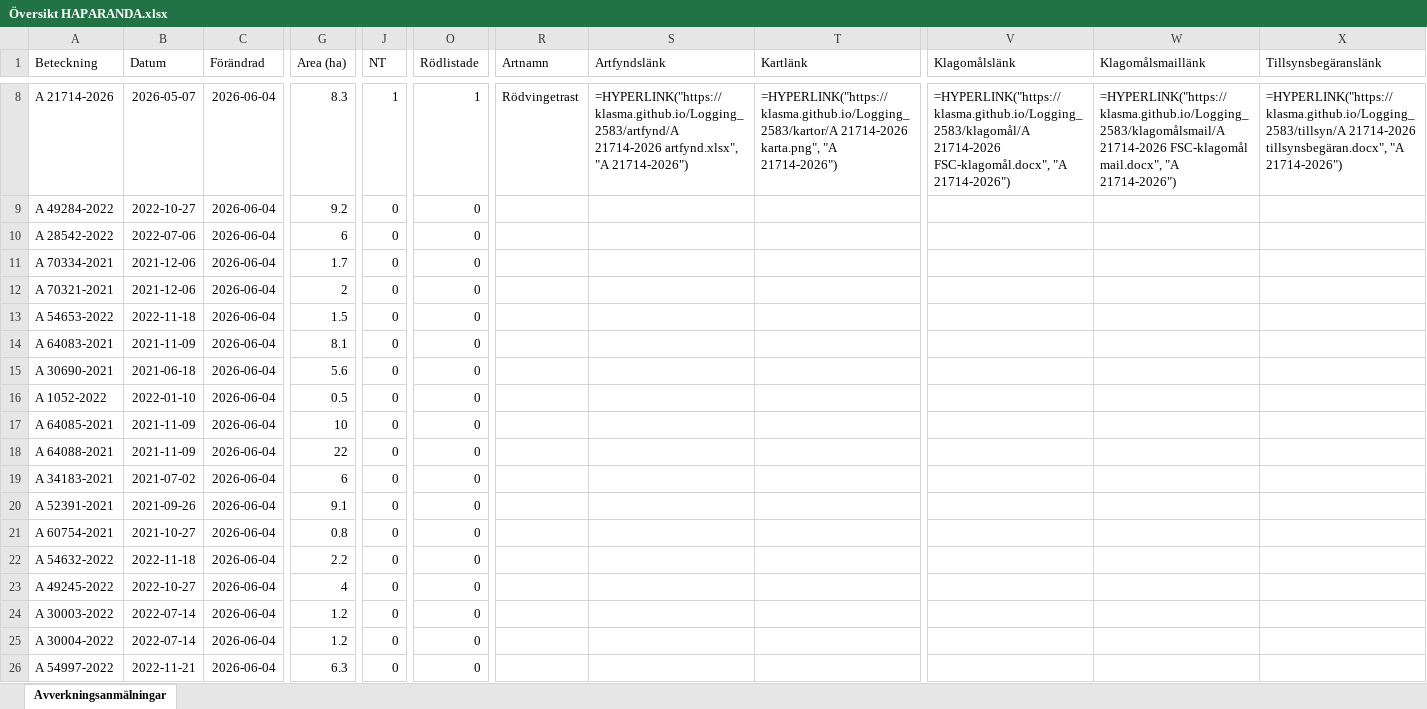
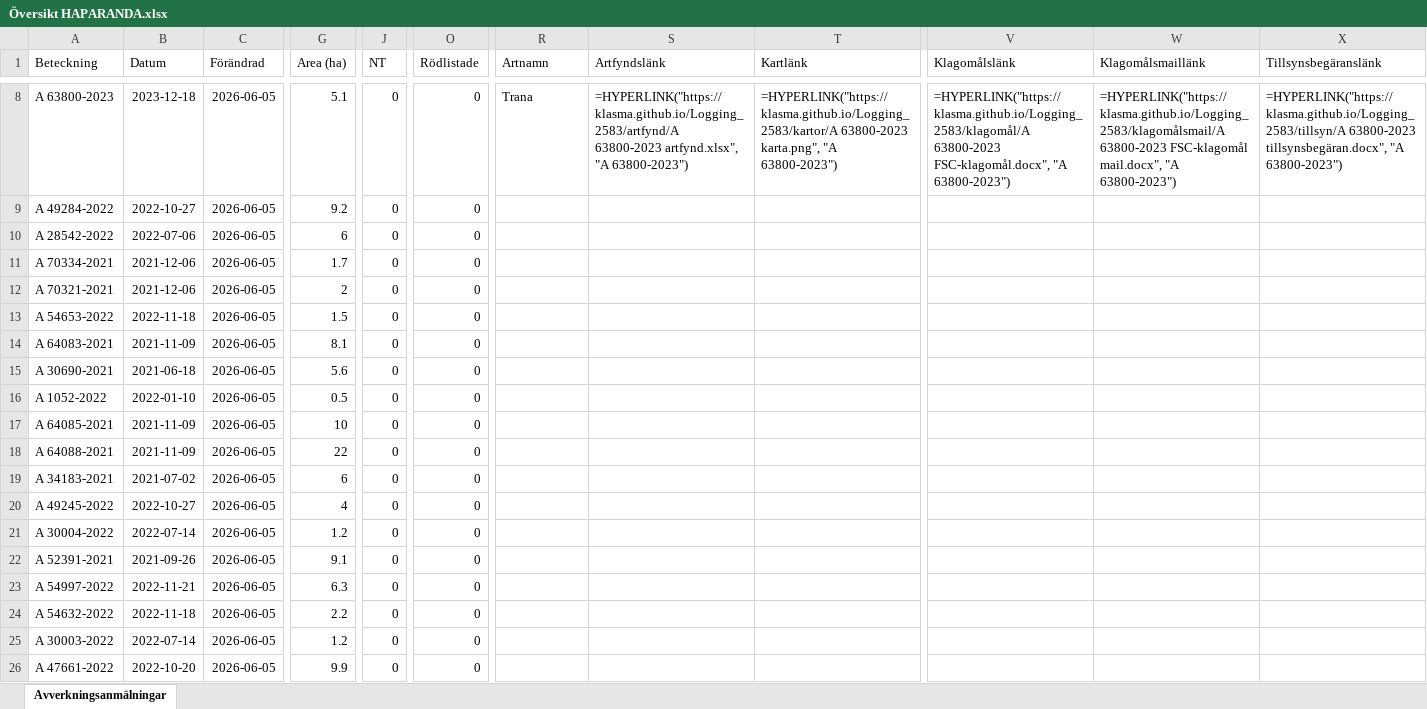
Before and after one commit to klasma/Logging_2583, an Excel workbook: Översikt HAPARANDA.xlsx, sheet Avverkningsanmälningar, drawn as a sheet; only a part is shown, gaps mark what is left out; values as stored, in another font and other column widths than the file's, no borders; formulas without a stored value are shown as written; the diff covers the shown part only; the diff names each change by its address in the sheet, - before the commit and + after, or states it on an @@ line.

```diff
--- a/Översikt HAPARANDA.xlsx (sheet Avverkningsanmälningar)
+++ b/Översikt HAPARANDA.xlsx (sheet Avverkningsanmälningar)
-A8 (Beteckning): A 21714-2026
+A8 (Beteckning): A 63800-2023
-B8 (Datum): 2026-05-07
+B8 (Datum): 2023-12-18
-C8:C26 (Förändrad): 2026-06-04
+C8:C26 (Förändrad): 2026-06-05
-G8 (Area (ha)): 8.3
+G8 (Area (ha)): 5.1
-J8 (NT): 1
+J8 (NT): 0
-O8 (Rödlistade): 1
+O8 (Rödlistade): 0
-R8 (Artnamn): Rödvingetrast
+R8 (Artnamn): Trana
-S8 (Artfyndslänk): =HYPERLINK("https://klasma.github.io/Logging_2583/artfynd/A 21714-2026 artfynd.xlsx", "A 21714-2026")
+S8 (Artfyndslänk): =HYPERLINK("https://klasma.github.io/Logging_2583/artfynd/A 63800-2023 artfynd.xlsx", "A 63800-2023")
-T8 (Kartlänk): =HYPERLINK("https://klasma.github.io/Logging_2583/kartor/A 21714-2026 karta.png", "A 21714-2026")
+T8 (Kartlänk): =HYPERLINK("https://klasma.github.io/Logging_2583/kartor/A 63800-2023 karta.png", "A 63800-2023")
-V8 (Klagomålslänk): =HYPERLINK("https://klasma.github.io/Logging_2583/klagomål/A 21714-2026 FSC-klagomål.docx", "A 21714-2026")
+V8 (Klagomålslänk): =HYPERLINK("https://klasma.github.io/Logging_2583/klagomål/A 63800-2023 FSC-klagomål.docx", "A 63800-2023")
-W8 (Klagomålsmaillänk): =HYPERLINK("https://klasma.github.io/Logging_2583/klagomålsmail/A 21714-2026 FSC-klagomål mail.docx", "A 21714-2026")
+W8 (Klagomålsmaillänk): =HYPERLINK("https://klasma.github.io/Logging_2583/klagomålsmail/A 63800-2023 FSC-klagomål mail.docx", "A 63800-2023")
-X8 (Tillsynsbegäranslänk): =HYPERLINK("https://klasma.github.io/Logging_2583/tillsyn/A 21714-2026 tillsynsbegäran.docx", "A 21714-2026")
+X8 (Tillsynsbegäranslänk): =HYPERLINK("https://klasma.github.io/Logging_2583/tillsyn/A 63800-2023 tillsynsbegäran.docx", "A 63800-2023")
-A20 (Beteckning): A 52391-2021
+A20 (Beteckning): A 49245-2022
-B20 (Datum): 2021-09-26
+B20 (Datum): 2022-10-27
-G20 (Area (ha)): 9.1
+G20 (Area (ha)): 4
-A21 (Beteckning): A 60754-2021
+A21 (Beteckning): A 30004-2022
-B21 (Datum): 2021-10-27
+B21 (Datum): 2022-07-14
-G21 (Area (ha)): 0.8
+G21 (Area (ha)): 1.2
-A22 (Beteckning): A 54632-2022
+A22 (Beteckning): A 52391-2021
-B22 (Datum): 2022-11-18
+B22 (Datum): 2021-09-26
-G22 (Area (ha)): 2.2
+G22 (Area (ha)): 9.1
-A23 (Beteckning): A 49245-2022
+A23 (Beteckning): A 54997-2022
-B23 (Datum): 2022-10-27
+B23 (Datum): 2022-11-21
-G23 (Area (ha)): 4
+G23 (Area (ha)): 6.3
-A24 (Beteckning): A 30003-2022
+A24 (Beteckning): A 54632-2022
-B24 (Datum): 2022-07-14
+B24 (Datum): 2022-11-18
-G24 (Area (ha)): 1.2
+G24 (Area (ha)): 2.2
-A25 (Beteckning): A 30004-2022
+A25 (Beteckning): A 30003-2022
-A26 (Beteckning): A 54997-2022
+A26 (Beteckning): A 47661-2022
-B26 (Datum): 2022-11-21
+B26 (Datum): 2022-10-20
-G26 (Area (ha)): 6.3
+G26 (Area (ha)): 9.9
```
Also changed, not shown: 845 edited cells elsewhere in this sheet, artfynd/A 1855-2025 artfynd.xlsx, artfynd/A 21714-2026 artfynd.xlsx, 37 other files.
